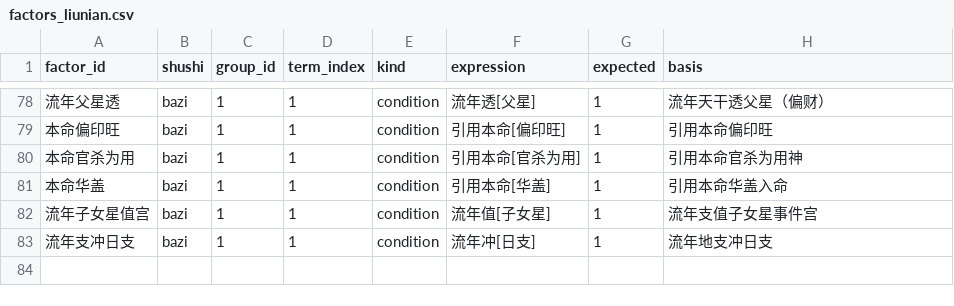
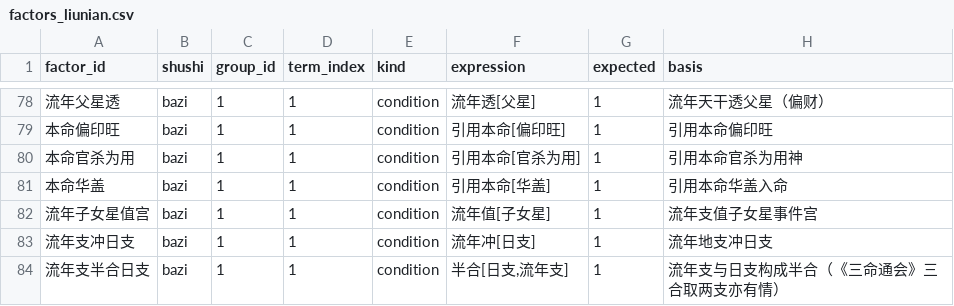
Before and after one commit to ml8s/liki, a CSV file: skills/liki-bazi/tools/factors/factors_liunian.csv, drawn as a sheet; only a part is shown, gaps mark what is left out; the diff names each change by its address in the sheet, - before the commit and + after, or states it on an @@ line.

```diff
--- a/skills/liki-bazi/tools/factors/factors_liunian.csv
+++ b/skills/liki-bazi/tools/factors/factors_liunian.csv
+row 84: 流年支半合日支 | bazi | 1 | 1 | condition | 半合[日支,流年支] | 1 | 流年支与日支构成半合（《三命通会》三合取两支亦有情）
```
Also changed, not shown: skills/liki-bazi/tools/assertions/assertion_conditions.csv, skills/liki-bazi/tools/assertions/assertions.csv, 7 other files.
